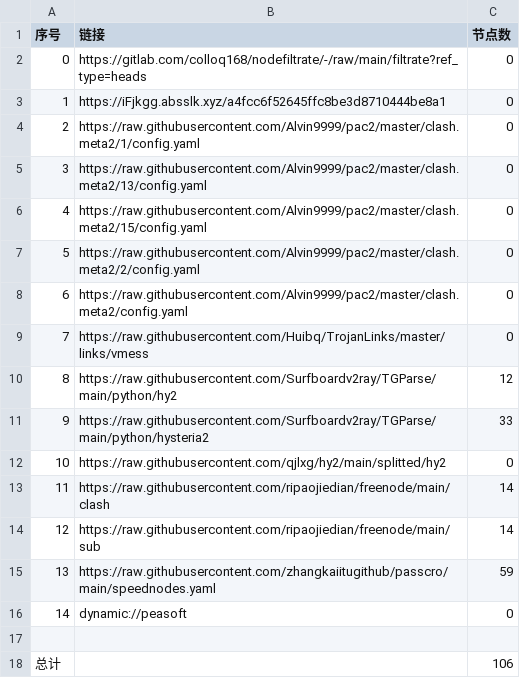
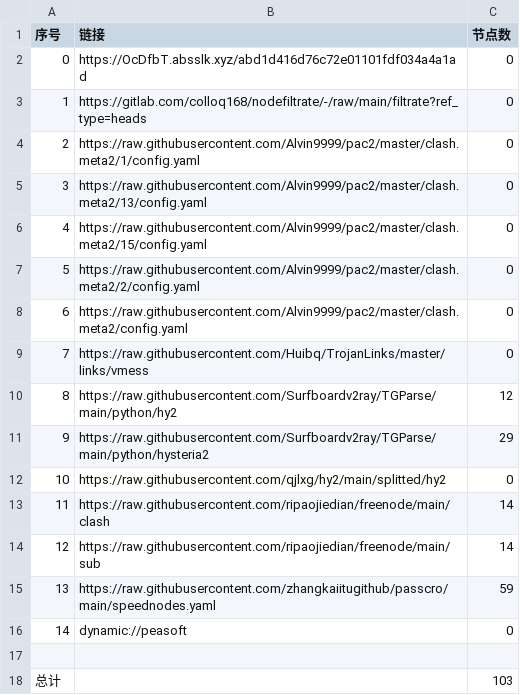
Before and after one commit to dalazhi/AutoMergePublicNodes, a CSV file: list_result.csv, drawn as a sheet.

```diff
--- a/list_result.csv
+++ b/list_result.csv
@@ -1,4 +1,4 @@
 序号,链接,节点数
-0,https://gitlab.com/colloq168/nodefiltrate/-/raw/main/filtrate?ref_type=heads,0
-1,https://iFjkgg.absslk.xyz/a4fcc6f52645ffc8be3d8710444be8a1,0
+0,https://OcDfbT.absslk.xyz/abd1d416d76c72e01101fdf034a4a1ad,0
+1,https://gitlab.com/colloq168/nodefiltrate/-/raw/main/filtrate?ref_type=heads,0
 2,https://raw.githubusercontent.com/Alvin9999/pac2/master/clash.meta2/1/config.yaml,0
@@ -10,3 +10,3 @@
 8,https://raw.githubusercontent.com/Surfboardv2ray/TGParse/main/python/hy2,12
-9,https://raw.githubusercontent.com/Surfboardv2ray/TGParse/main/python/hysteria2,33
+9,https://raw.githubusercontent.com/Surfboardv2ray/TGParse/main/python/hysteria2,29
 10,https://raw.githubusercontent.com/qjlxg/hy2/main/splitted/hy2,0
@@ -17,2 +17,2 @@
 
-总计,,106
+总计,,103
```
Also changed, not shown: 8 other files.
